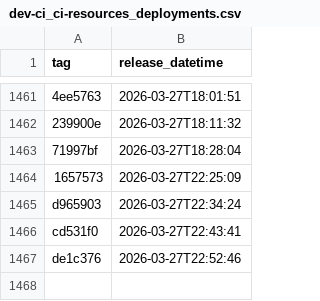
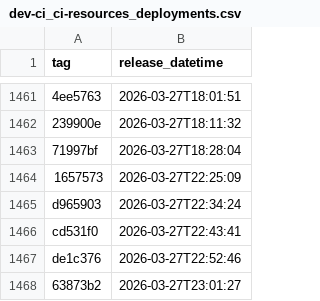
Before and after one commit to NHSDigital/electronic-prescription-service-account-resources, a CSV file: _data/dev-ci_ci-resources_deployments.csv, drawn as a sheet; only a part is shown, gaps mark what is left out; the diff names each change by its address in the sheet, - before the commit and + after, or states it on an @@ line.

```diff
--- a/_data/dev-ci_ci-resources_deployments.csv
+++ b/_data/dev-ci_ci-resources_deployments.csv
+row 1468: 63873b2 | 2026-03-27T23:01:27
```
Also changed, not shown: 1 other file.
